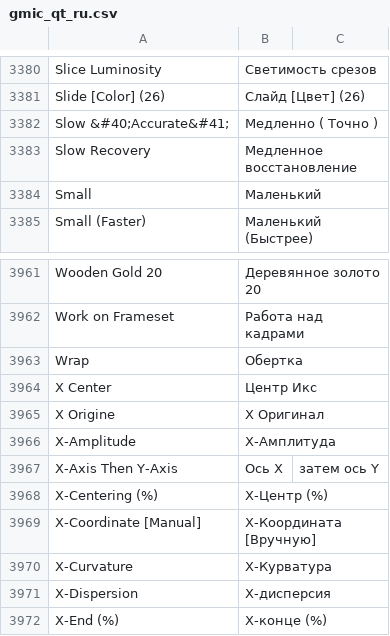
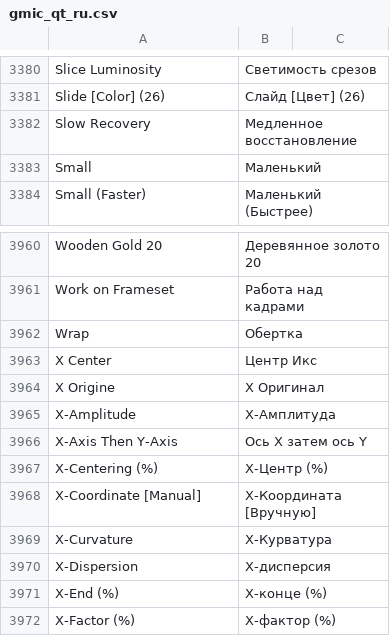
Before and after one commit to c-koi/gmic-qt, a CSV file: translations/filters/gmic_qt_ru.csv, drawn as a sheet; only a part is shown, gaps mark what is left out; the shorter side is filled out with more unchanged rows.

Commit message:
Update gmic_qt_ru.csv

```diff
--- a/translations/filters/gmic_qt_ru.csv
+++ b/translations/filters/gmic_qt_ru.csv
@@ -3381,3 +3381,2 @@ Slice Luminosity , Светимость срезов
 Slide [Color] (26) , Слайд [Цвет] (26)
-Slow &#40;Accurate&#41; , Медленно ( Точно )
 Slow Recovery , Медленное восстановление
@@ -3966,3 +3965,3 @@ X Origine , X Оригинал
 X-Amplitude , X-Амплитуда
-X-Axis Then Y-Axis , Ось X, затем ось Y,,
+X-Axis Then Y-Axis , Ось X затем ось Y
 X-Centering (%) , X-Центр (%)
```
